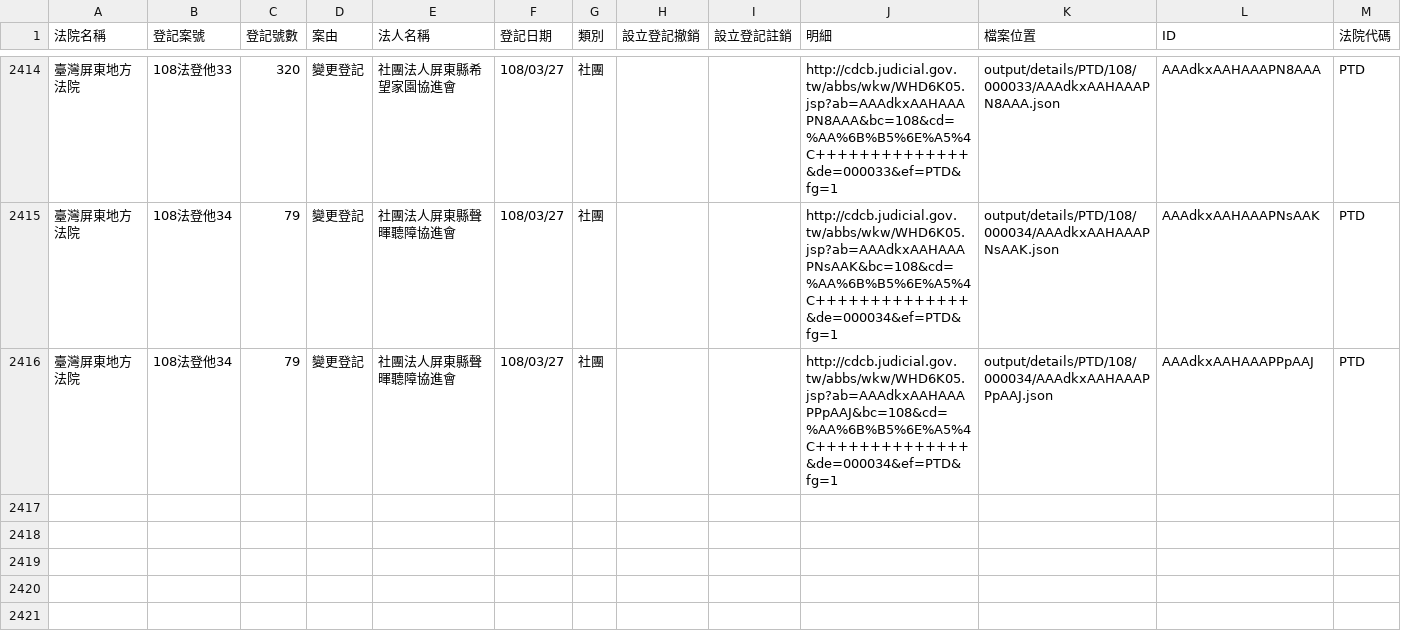
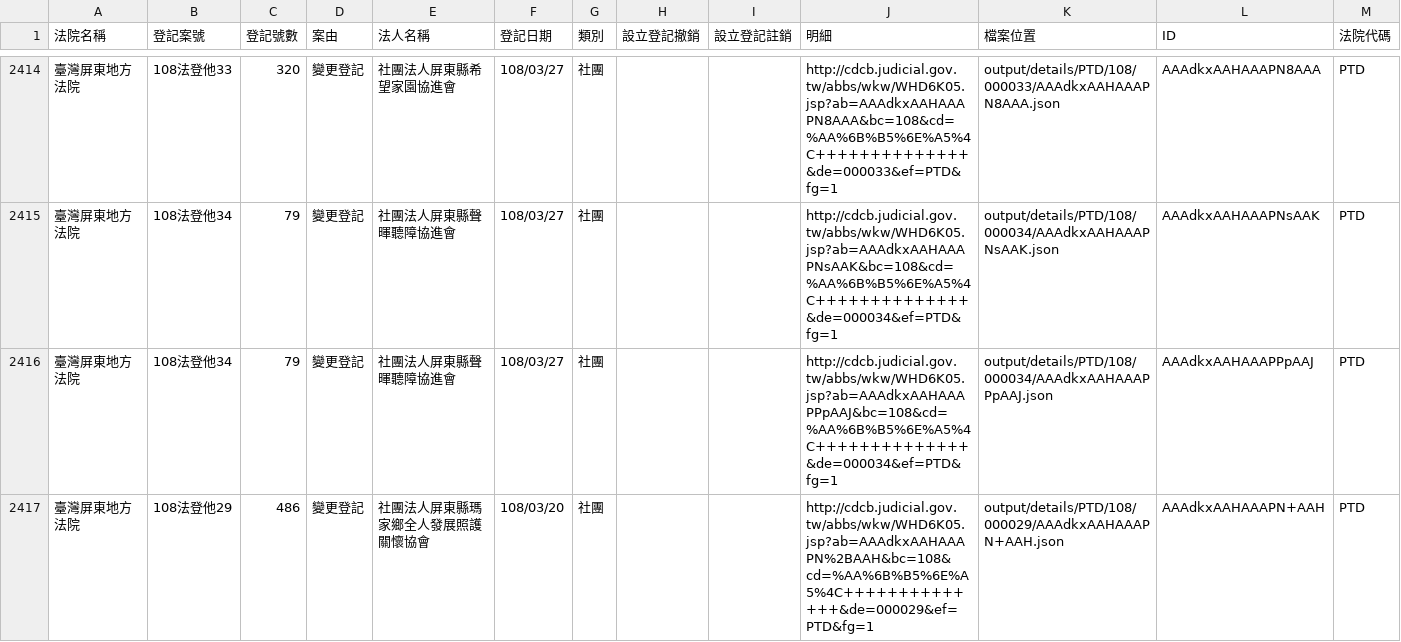
Before and after one commit to g0v/foundationtw, a CSV file: output/lists/PTD.csv, drawn as a sheet; only a part is shown, gaps mark what is left out.

```diff
--- a/output/lists/PTD.csv
+++ b/output/lists/PTD.csv
@@ -2416 +2416,2 @@
 臺灣屏東地方法院,108法登他34,79,變更登記,社團法人屏東縣聲暉聽障協進會,108/03/27,社團,,,http://cdcb.judicial.gov.tw/abbs/wkw/WHD6K05.jsp?ab=AAAdkxAAHAAAPPpAAJ&bc=108&cd=%AA%6B%B5%6E%A5%4C++++++++++++++&de=000034&ef=PTD&fg=1,output/details/PTD/108/000034/AAAdkxAAHAAAPPpAAJ.json,AAAdkxAAHAAAPPpAAJ,PTD
+臺灣屏東地方法院,108法登他29,486,變更登記,社團法人屏東縣瑪家鄉全人發展照護關懷協會,108/03/20,社團,,,http://cdcb.judicial.gov.tw/abbs/wkw/WHD6K05.jsp?ab=AAAdkxAAHAAAPN%2BAAH&bc=108&cd=%AA%6B%B5%6E%A5%4C++++++++++++++&de=000029&ef=PTD&fg=1,output/details/PTD/108/000029/AAAdkxAAHAAAPN+AAH.json,AAAdkxAAHAAAPN+AAH,PTD
```
Also changed, not shown: output/lists/NTD.csv, output/lists/TTD.csv, 26 other files.
